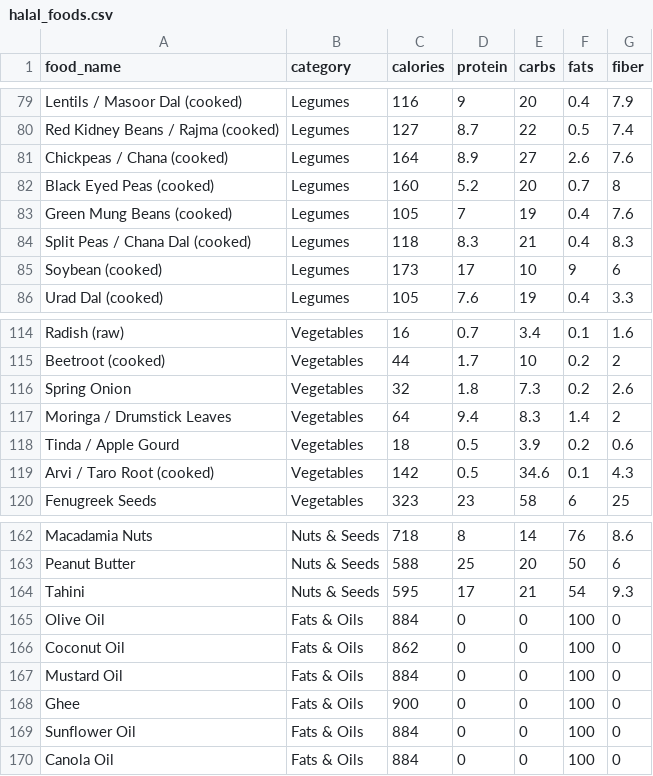
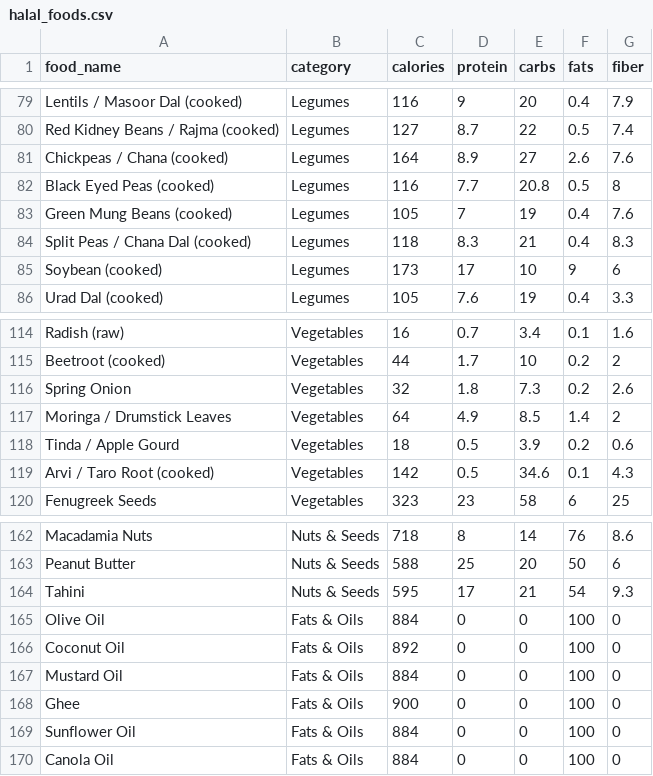
Before and after one commit to Arsalan692/NutriGen-AI-Based-Smart-Diet-Planner, a CSV file: halal_foods.csv, drawn as a sheet; only a part is shown, gaps mark what is left out.

Commit message:
Edited Dataset

```diff
--- a/halal_foods.csv
+++ b/halal_foods.csv
@@ -81,3 +81,3 @@ Red Kidney Beans / Rajma (cooked),Legumes,127,8.7,22,0.5,7.4
 Chickpeas / Chana (cooked),Legumes,164,8.9,27,2.6,7.6
-Black Eyed Peas (cooked),Legumes,160,5.2,20,0.7,8
+Black Eyed Peas (cooked),Legumes,116,7.7,20.8,0.5,8
 Green Mung Beans (cooked),Legumes,105,7,19,0.4,7.6
@@ -116,3 +116,3 @@ Beetroot (cooked),Vegetables,44,1.7,10,0.2,2
 Spring Onion,Vegetables,32,1.8,7.3,0.2,2.6
-Moringa / Drumstick Leaves,Vegetables,64,9.4,8.3,1.4,2
+Moringa / Drumstick Leaves,Vegetables,64,4.9,8.5,1.4,2
 Tinda / Apple Gourd,Vegetables,18,0.5,3.9,0.2,0.6
@@ -165,3 +165,3 @@ Tahini,Nuts & Seeds,595,17,21,54,9.3
 Olive Oil,Fats & Oils,884,0,0,100,0
-Coconut Oil,Fats & Oils,862,0,0,100,0
+Coconut Oil,Fats & Oils,892,0,0,100,0
 Mustard Oil,Fats & Oils,884,0,0,100,0
```
Also changed, not shown: 3 other files.
